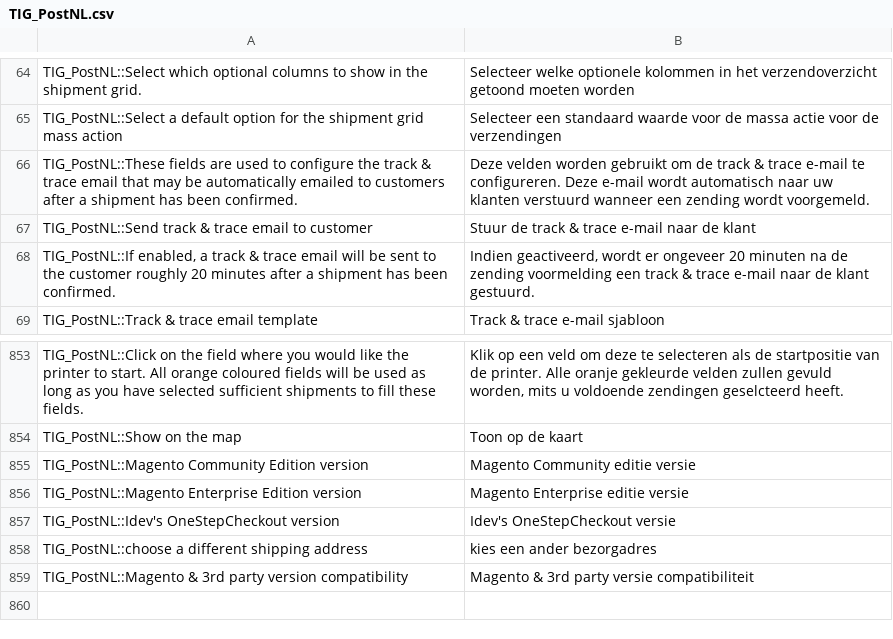
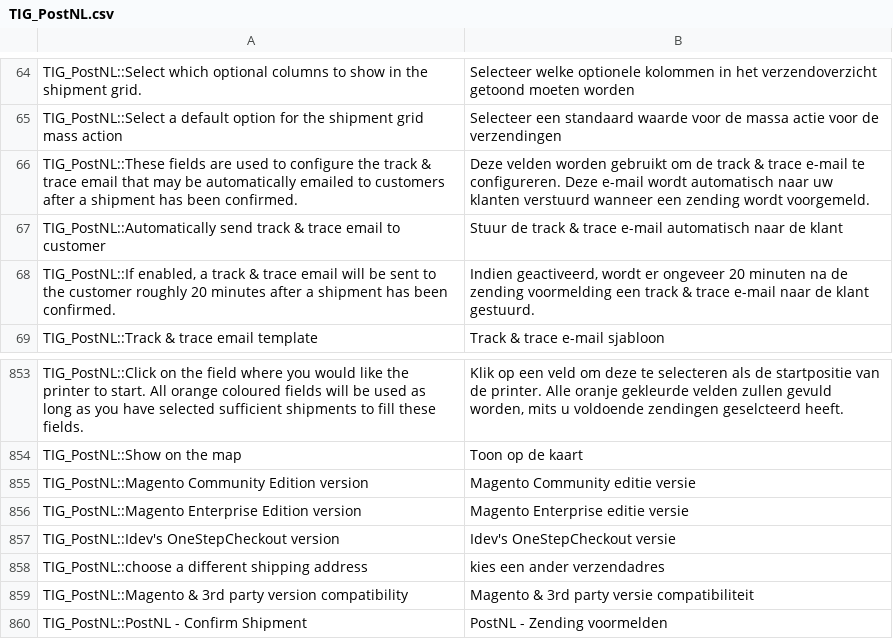
Before and after one commit to postnl/postnl-magento1-End-of-life, a CSV file: app/locale/nl_NL/TIG_PostNL.csv, drawn as a sheet; only a part is shown, gaps mark what is left out.

```diff
--- a/app/locale/nl_NL/TIG_PostNL.csv
+++ b/app/locale/nl_NL/TIG_PostNL.csv
@@ -66,3 +66,3 @@ TIG_PostNL::Select a default option for the shipment grid mass action,Selecteer
 TIG_PostNL::These fields are used to configure the track & trace email that may be automatically emailed to customers after a shipment has been confirmed.,Deze velden worden gebruikt om de track & trace e-mail te configureren. Deze e-mail wordt automatisch naar uw klanten verstuurd wanneer een zending wordt voorgemeld.
-TIG_PostNL::Send track & trace email to customer,Stuur de track & trace e-mail naar de klant
+TIG_PostNL::Automatically send track & trace email to customer,Stuur de track & trace e-mail automatisch naar de klant
 "TIG_PostNL::If enabled, a track & trace email will be sent to the customer roughly 20 minutes after a shipment has been confirmed.","Indien geactiveerd, wordt er ongeveer 20 minuten na de zending voormelding een track & trace e-mail naar de klant gestuurd."
@@ -862,3 +862,4 @@ TIG_PostNL::Magento Enterprise Edition version,Magento Enterprise editie versie
 TIG_PostNL::Idev's OneStepCheckout version,Idev's OneStepCheckout versie
-TIG_PostNL::choose a different shipping address,kies een ander bezorgadres
+TIG_PostNL::choose a different shipping address,kies een ander verzendadres
 TIG_PostNL::Magento & 3rd party version compatibility,Magento & 3rd party versie compatibiliteit
+TIG_PostNL::PostNL - Confirm Shipment,PostNL - Zending voormelden
```
Also changed, not shown: 15 other files.
